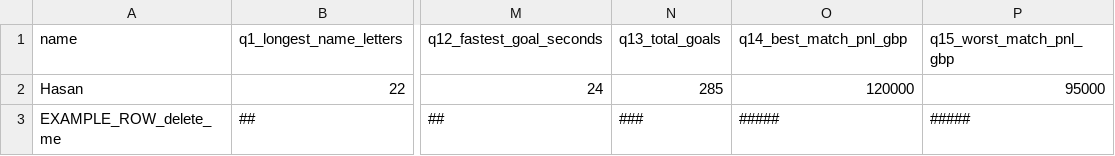
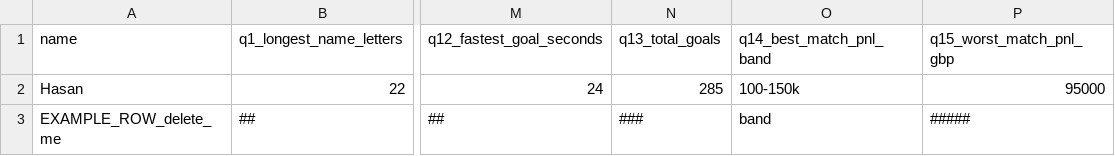
Before and after one commit to mhasan0137-ctrl/wc2026-pool, a CSV file: predictions_template.csv, drawn as a sheet; only a part is shown, gaps mark what is left out; the diff names each change by its address in the sheet, - before the commit and + after, or states it on an @@ line.

Commit message:
Q14: pick-a-band (<50k / 50-100 / 100-150 / 150-200 / 200-250 / 250k+) instead of closest-£

```diff
--- a/predictions_template.csv
+++ b/predictions_template.csv
-O1: q14_best_match_pnl_gbp
+O1: q14_best_match_pnl_band
-O2: 120000
+O2: 100-150k
-O3: #####
+O3: band
```
Also changed, not shown: 2 other files.
